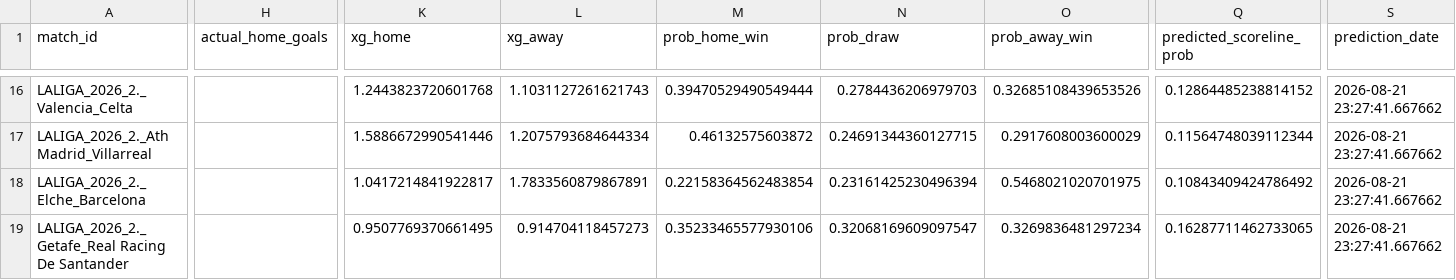
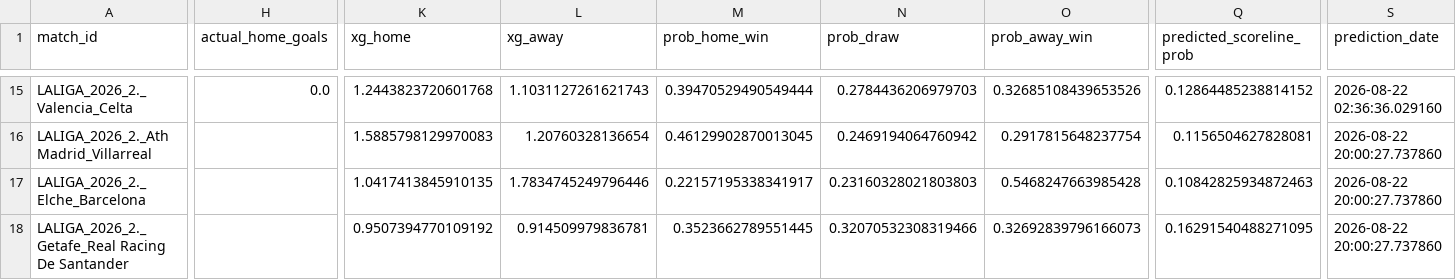
Before and after one commit to inkandinsightart-cpu/football-data, a CSV file: data/la-liga.csv, drawn as a sheet; only a part is shown, gaps mark what is left out; addresses are those after the commit; the diff covers the shown part only; the diff names each change by its address in the sheet, - before the commit and + after, or states it on an @@ line.

```diff
--- a/data/la-liga.csv
+++ b/data/la-liga.csv
-H15 (actual_home_goals): (empty)
+H15 (actual_home_goals): 0.0
-S15 (prediction_date): 2026-08-21 23:27:41.667662
+S15 (prediction_date): 2026-08-22 02:36:36.029160
-K16 (xg_home): 1.5886672990541446
+K16 (xg_home): 1.5885798129970083
-L16 (xg_away): 1.2075793684644334
+L16 (xg_away): 1.20760328136654
-M16 (prob_home_win): 0.46132575603872
+M16 (prob_home_win): 0.46129902870013045
-N16 (prob_draw): 0.24691344360127715
+N16 (prob_draw): 0.2469194064760942
-O16 (prob_away_win): 0.2917608003600029
+O16 (prob_away_win): 0.2917815648237754
-Q16 (predicted_scoreline_prob): 0.11564748039112344
+Q16 (predicted_scoreline_prob): 0.1156504627828081
-S16:S18 (prediction_date): 2026-08-21 23:27:41.667662
+S16:S18 (prediction_date): 2026-08-22 20:00:27.737860
-K17 (xg_home): 1.0417214841922817
+K17 (xg_home): 1.0417413845910135
-L17 (xg_away): 1.7833560879867891
+L17 (xg_away): 1.7834745249796446
-M17 (prob_home_win): 0.22158364562483854
+M17 (prob_home_win): 0.22157195338341917
-N17 (prob_draw): 0.23161425230496394
+N17 (prob_draw): 0.23160328021803803
-O17 (prob_away_win): 0.5468021020701975
+O17 (prob_away_win): 0.5468247663985428
-Q17 (predicted_scoreline_prob): 0.10843409424786492
+Q17 (predicted_scoreline_prob): 0.10842825934872463
-K18 (xg_home): 0.9507769370661495
+K18 (xg_home): 0.9507394770109192
-L18 (xg_away): 0.914704118457273
+L18 (xg_away): 0.914509979836781
-M18 (prob_home_win): 0.35233465577930106
+M18 (prob_home_win): 0.3523662789551445
-N18 (prob_draw): 0.32068169609097547
+N18 (prob_draw): 0.32070532308319466
-O18 (prob_away_win): 0.3269836481297234
+O18 (prob_away_win): 0.32692839796166073
-Q18 (predicted_scoreline_prob): 0.16287711462733065
+Q18 (predicted_scoreline_prob): 0.16291540488271095
```
Also changed, not shown: 1 removed row and 54 edited cells elsewhere in this file, data/ligue-1.csv, data/premier-league.csv.
